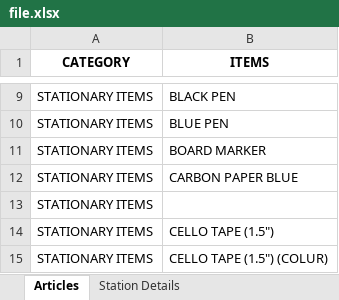
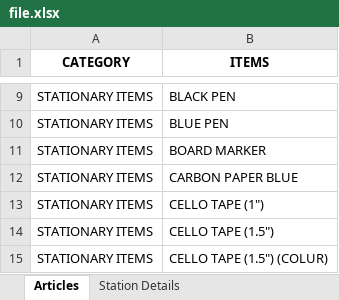
Before and after one commit to en3rypt/Inventory-Management-System, an Excel workbook: file.xlsx, sheet Articles, drawn as a sheet; only a part is shown, gaps mark what is left out; values as stored, in another font and other column widths than the file's, no borders; charts and pictures not drawn; the diff names each change by its address in the sheet, - before the commit and + after, or states it on an @@ line.

```diff
--- a/file.xlsx (sheet Articles)
+++ b/file.xlsx (sheet Articles)
-B13 (ITEMS): (empty)
+B13 (ITEMS): CELLO TAPE (1")
```
Also changed, not shown: charts or pictures, 18 other files.
